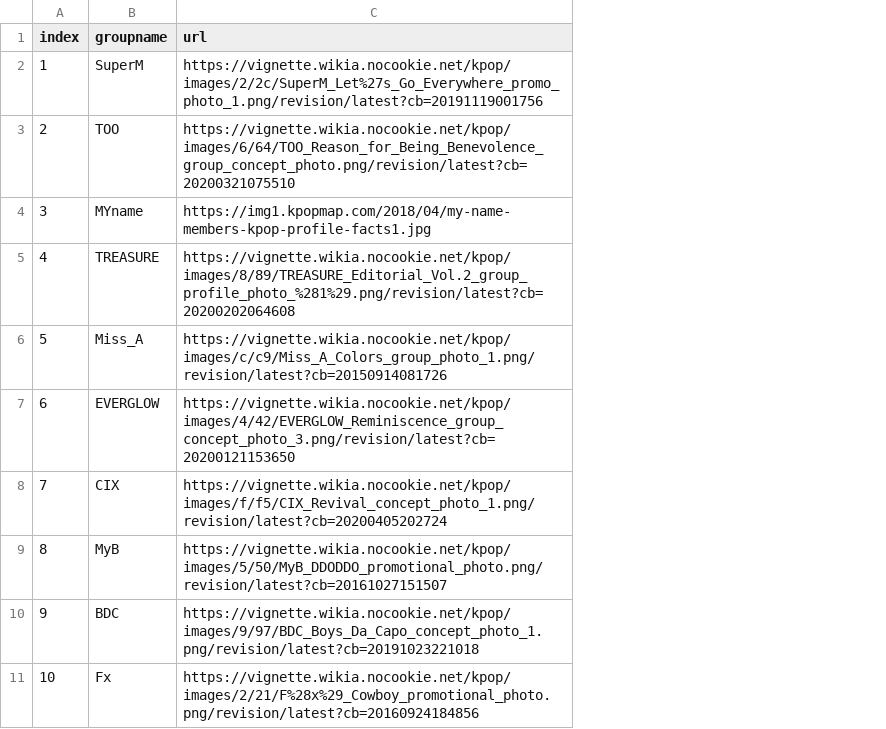
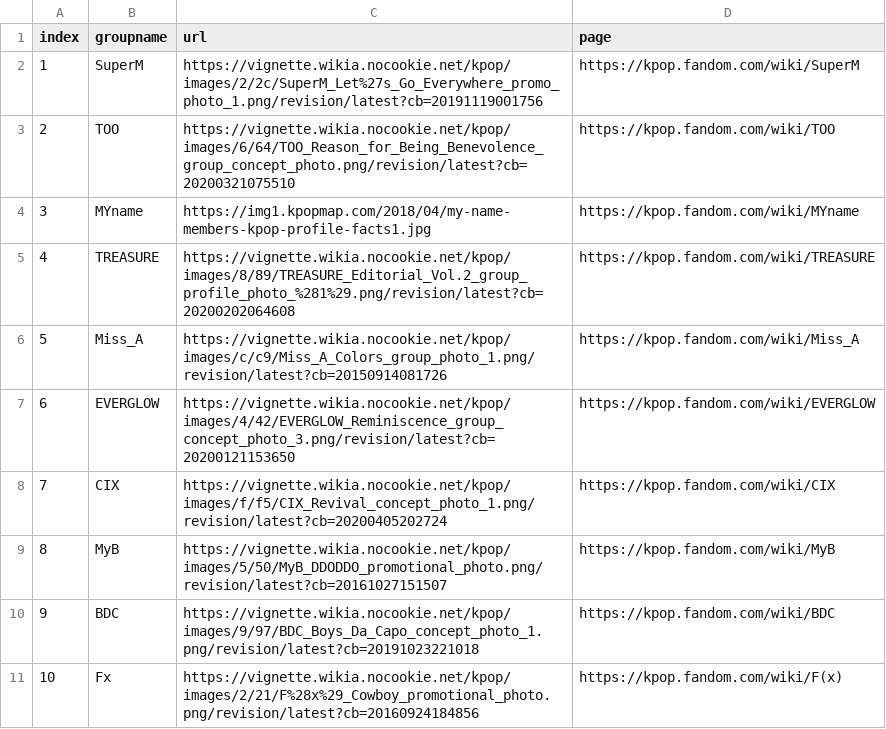
Before and after one commit to Yvonne617/KPOP_KG, a CSV file: web/data/top.csv, drawn as a sheet; the diff names each change by its address in the sheet, - before the commit and + after, or states it on an @@ line.

```diff
--- a/web/data/top.csv
+++ b/web/data/top.csv
+column D (page), rows 2-11: https://kpop.fandom.com/wiki/SuperM | https://kpop.fandom.com/wiki/TOO | https://kpop.fandom.com/wiki/MYname | https://kpop.fandom.com/wiki/TREASURE | https://kpop.fandom.com/wiki/Miss_A | https://kpop.fandom.com/wiki/EVERGLOW | https://kpop.fandom.com/wiki/CIX | https://kpop.fandom.com/wiki/MyB | https://kpop.fandom.com/wiki/BDC | https://kpop.fandom.com/wiki/F(x)
```
Also changed, not shown: 1 other file.
